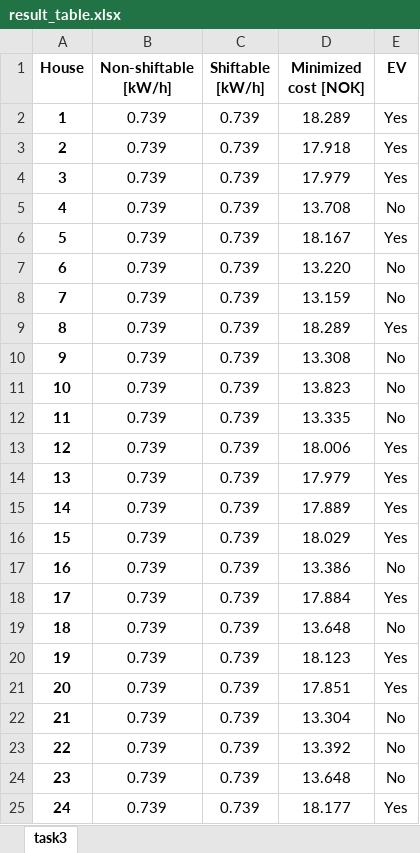
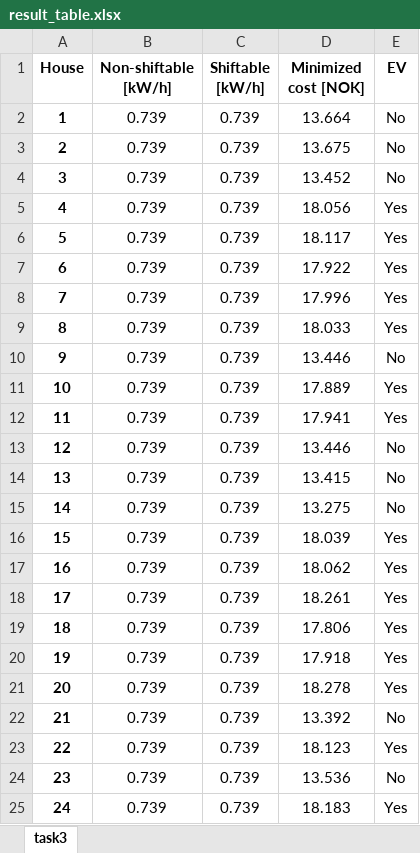
Before and after one commit to kristinaothelia/IN5410, an Excel workbook: Assignment_1/result_table.xlsx, sheet task3, drawn as a sheet; only a part is shown; values as stored, in another font and other column widths than the file's, no borders; conditional formats not drawn; the diff covers the shown part only; the diff names each change by its address in the sheet, - before the commit and + after, or states it on an @@ line.

```diff
--- a/Assignment_1/result_table.xlsx (sheet task3)
+++ b/Assignment_1/result_table.xlsx (sheet task3)
-D2 (Minimized cost [NOK]): 18.289
+D2 (Minimized cost [NOK]): 13.664
-E2:E4 (EV): Yes
+E2:E4 (EV): No
-D3 (Minimized cost [NOK]): 17.918
+D3 (Minimized cost [NOK]): 13.675
-D4 (Minimized cost [NOK]): 17.979
+D4 (Minimized cost [NOK]): 13.452
-D5 (Minimized cost [NOK]): 13.708
+D5 (Minimized cost [NOK]): 18.056
-E5 (EV): No
+E5 (EV): Yes
-D6 (Minimized cost [NOK]): 18.167
+D6 (Minimized cost [NOK]): 18.117
-D7 (Minimized cost [NOK]): 13.220
+D7 (Minimized cost [NOK]): 17.922
-E7:E8 (EV): No
+E7:E8 (EV): Yes
-D8 (Minimized cost [NOK]): 13.159
+D8 (Minimized cost [NOK]): 17.996
-D9 (Minimized cost [NOK]): 18.289
+D9 (Minimized cost [NOK]): 18.033
-D10 (Minimized cost [NOK]): 13.308
+D10 (Minimized cost [NOK]): 13.446
-D11 (Minimized cost [NOK]): 13.823
+D11 (Minimized cost [NOK]): 17.889
-E11:E12 (EV): No
+E11:E12 (EV): Yes
-D12 (Minimized cost [NOK]): 13.335
+D12 (Minimized cost [NOK]): 17.941
-D13 (Minimized cost [NOK]): 18.006
+D13 (Minimized cost [NOK]): 13.446
-E13:E15 (EV): Yes
+E13:E15 (EV): No
-D14 (Minimized cost [NOK]): 17.979
+D14 (Minimized cost [NOK]): 13.415
-D15 (Minimized cost [NOK]): 17.889
+D15 (Minimized cost [NOK]): 13.275
-D16 (Minimized cost [NOK]): 18.029
+D16 (Minimized cost [NOK]): 18.039
-D17 (Minimized cost [NOK]): 13.386
+D17 (Minimized cost [NOK]): 18.062
-E17 (EV): No
+E17 (EV): Yes
-D18 (Minimized cost [NOK]): 17.884
+D18 (Minimized cost [NOK]): 18.261
-D19 (Minimized cost [NOK]): 13.648
+D19 (Minimized cost [NOK]): 17.806
-E19 (EV): No
+E19 (EV): Yes
-D20 (Minimized cost [NOK]): 18.123
+D20 (Minimized cost [NOK]): 17.918
-D21 (Minimized cost [NOK]): 17.851
+D21 (Minimized cost [NOK]): 18.278
-D22 (Minimized cost [NOK]): 13.304
+D22 (Minimized cost [NOK]): 13.392
-D23 (Minimized cost [NOK]): 13.392
+D23 (Minimized cost [NOK]): 18.123
-E23 (EV): No
+E23 (EV): Yes
-D24 (Minimized cost [NOK]): 13.648
+D24 (Minimized cost [NOK]): 13.536
-D25 (Minimized cost [NOK]): 18.177
+D25 (Minimized cost [NOK]): 18.183
```
Also changed, not shown: 8 edited cells elsewhere in this sheet, 5 other files.
